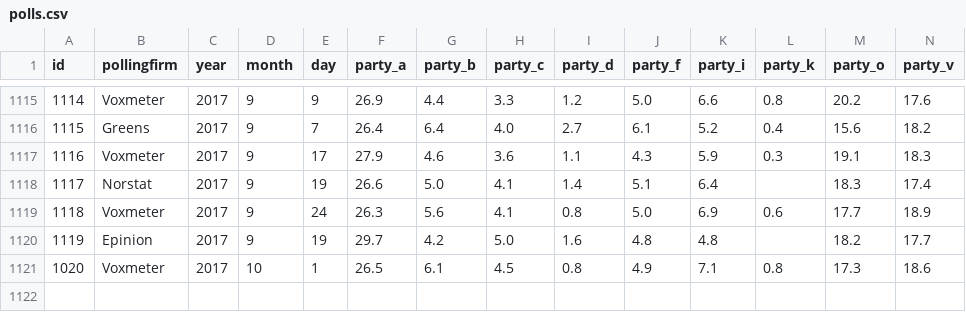
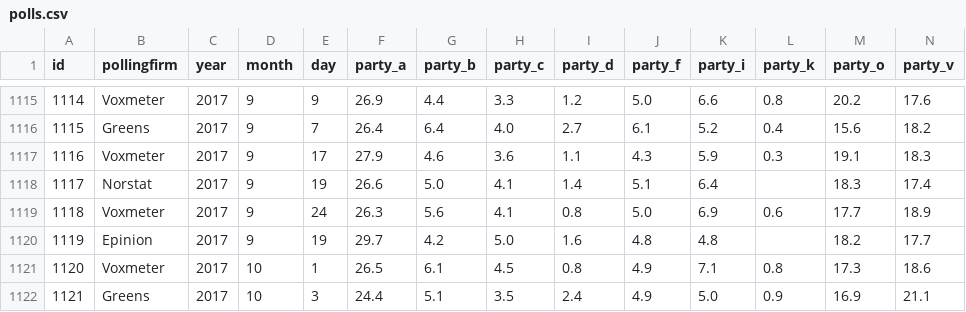
Before and after one commit to erikgahner/polls, a CSV file: polls.csv, drawn as a sheet; only a part is shown, gaps mark what is left out; rows hold the shown columns only; the diff names each change by its address in the sheet, - before the commit and + after, or states it on an @@ line.

Commit message:
tilføj Greens (3.10) og ret Voxmeter (1.10)

```diff
--- a/polls.csv
+++ b/polls.csv
@@ column A (id) renumbered in row 1121 @@
+row 1122: 1121 | Greens | 2017 | 10 | 3 | 24.4 | 5.1 | 3.5 | 2.4 | 4.9 | 5.0 | 0.9 | 16.9 | 21.1
```
